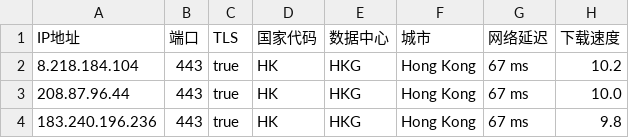
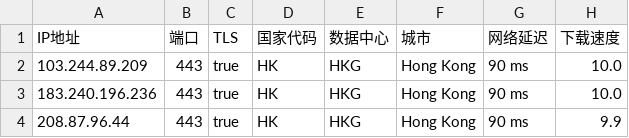
Before and after one commit to chuansuodiqiu/DownlodKV, a CSV file: HK.csv, drawn as a sheet.

```diff
--- a/HK.csv
+++ b/HK.csv
@@ -1,4 +1,4 @@
 IP地址,端口,TLS,国家代码,数据中心,城市,网络延迟,下载速度
-8.218.184.104,443,true,HK,HKG,Hong Kong,67 ms,10.2
-208.87.96.44,443,true,HK,HKG,Hong Kong,67 ms,10.0
-183.240.196.236,443,true,HK,HKG,Hong Kong,67 ms,9.8
+103.244.89.209,443,true,HK,HKG,Hong Kong,90 ms,10.0
+183.240.196.236,443,true,HK,HKG,Hong Kong,90 ms,10.0
+208.87.96.44,443,true,HK,HKG,Hong Kong,90 ms,9.9
```
Also changed, not shown: EU.csv, JP.csv, 4 other files.
